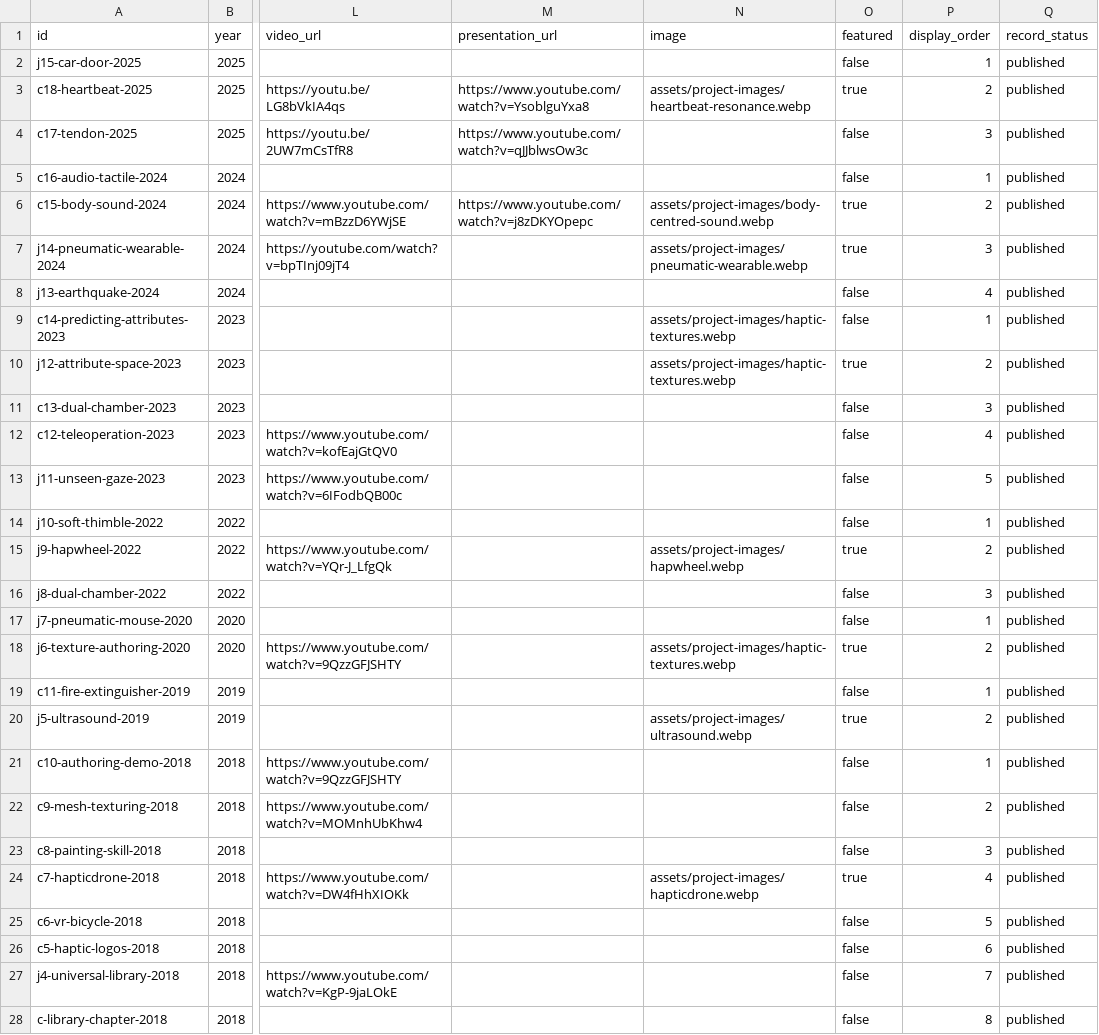
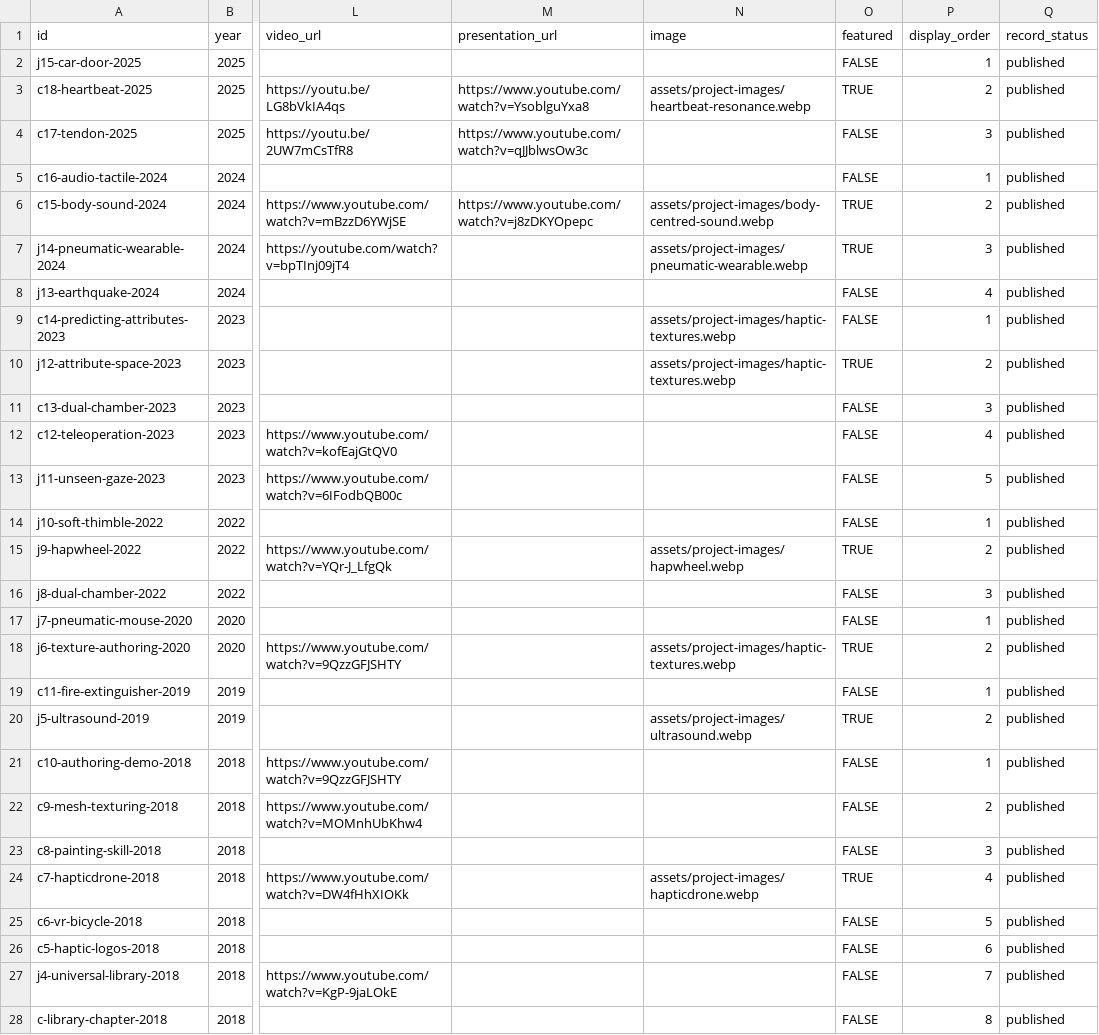
Before and after one commit to hassanwaseem/hassanwaseem.github.io, a CSV file: data/publications.csv, drawn as a sheet; only a part is shown, gaps mark what is left out; the diff covers the shown part only; the diff names each change by its address in the sheet, - before the commit and + after, or states it on an @@ line.

Commit message:
Add files via upload

```diff
--- a/data/publications.csv
+++ b/data/publications.csv
-O2 (featured): false
+O2 (featured): FALSE
-O3 (featured): true
+O3 (featured): TRUE
-O4:O5 (featured): false
+O4:O5 (featured): FALSE
-O6:O7 (featured): true
+O6:O7 (featured): TRUE
-O8:O9 (featured): false
+O8:O9 (featured): FALSE
-O10 (featured): true
+O10 (featured): TRUE
-O11:O14 (featured): false
+O11:O14 (featured): FALSE
-O15 (featured): true
+O15 (featured): TRUE
-O16:O17 (featured): false
+O16:O17 (featured): FALSE
-O18 (featured): true
+O18 (featured): TRUE
-O19 (featured): false
+O19 (featured): FALSE
-O20 (featured): true
+O20 (featured): TRUE
-O21:O23 (featured): false
+O21:O23 (featured): FALSE
-O24 (featured): true
+O24 (featured): TRUE
-O25:O28 (featured): false
+O25:O28 (featured): FALSE
```
Also changed, not shown: 1 added row, 1 removed row and 16 edited cells elsewhere in this file.
